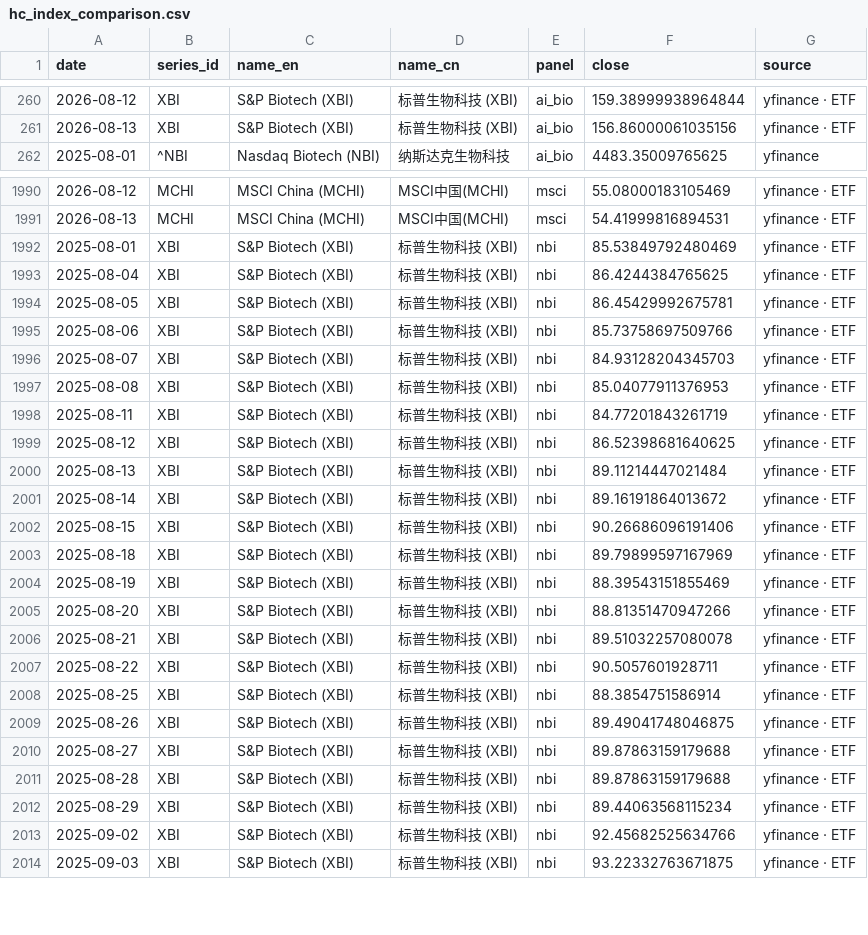
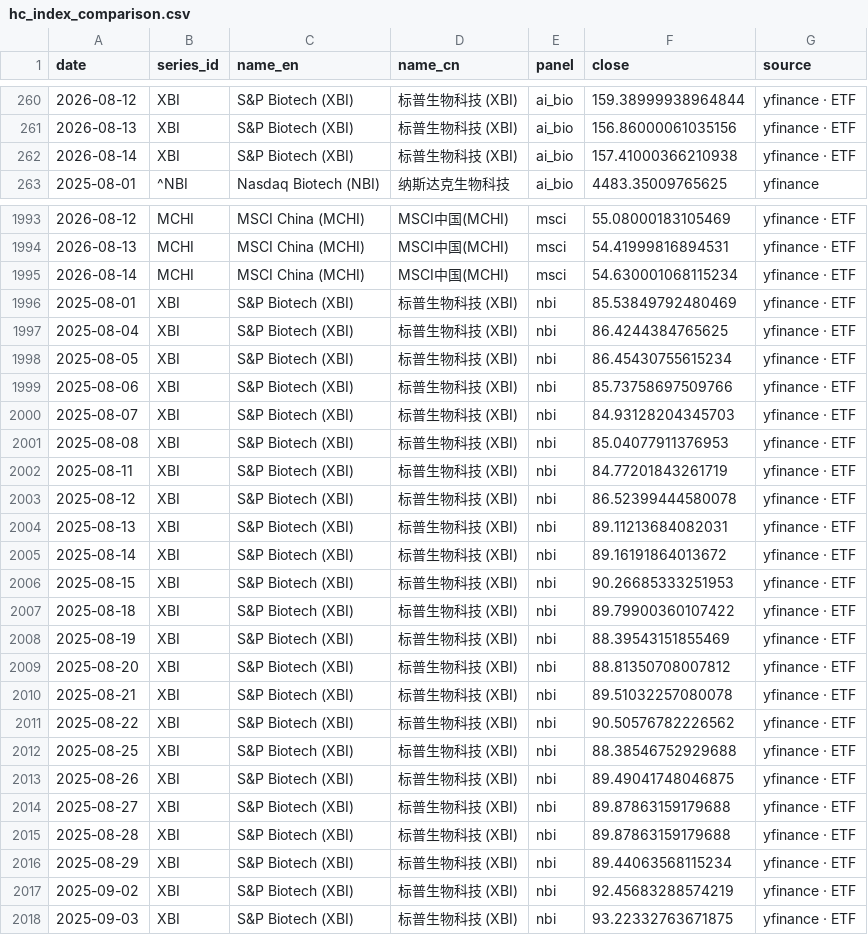
Before and after one commit to chenhongdao2-blip/invest-dashboard, a CSV file: data/external/hc_index_comparison.csv, drawn as a sheet; only a part is shown, gaps mark what is left out; the diff covers the shown part only.

Commit message:
data: public market refresh 2026-08-14 [skip ci]

```diff
--- a/data/external/hc_index_comparison.csv
+++ b/data/external/hc_index_comparison.csv
@@ -261,2 +261,3 @@ date,series_id,name_en,name_cn,panel,close,source
 2026-08-13,XBI,S&P Biotech (XBI),标普生物科技 (XBI),ai_bio,156.86000061035156,yfinance · ETF
+2026-08-14,XBI,S&P Biotech (XBI),标普生物科技 (XBI),ai_bio,157.41000366210938,yfinance · ETF
 2025-08-01,^NBI,Nasdaq Biotech (NBI),纳斯达克生物科技,ai_bio,4483.35009765625,yfinance
@@ -1991,5 +1994,6 @@ date,series_id,name_en,name_cn,panel,close,source
 2026-08-13,MCHI,MSCI China (MCHI),MSCI中国(MCHI),msci,54.41999816894531,yfinance · ETF
+2026-08-14,MCHI,MSCI China (MCHI),MSCI中国(MCHI),msci,54.630001068115234,yfinance · ETF
 2025-08-01,XBI,S&P Biotech (XBI),标普生物科技 (XBI),nbi,85.53849792480469,yfinance · ETF
 2025-08-04,XBI,S&P Biotech (XBI),标普生物科技 (XBI),nbi,86.4244384765625,yfinance · ETF
-2025-08-05,XBI,S&P Biotech (XBI),标普生物科技 (XBI),nbi,86.45429992675781,yfinance · ETF
+2025-08-05,XBI,S&P Biotech (XBI),标普生物科技 (XBI),nbi,86.45430755615234,yfinance · ETF
 2025-08-06,XBI,S&P Biotech (XBI),标普生物科技 (XBI),nbi,85.73758697509766,yfinance · ETF
@@ -1998,12 +2002,12 @@ date,series_id,name_en,name_cn,panel,close,source
 2025-08-11,XBI,S&P Biotech (XBI),标普生物科技 (XBI),nbi,84.77201843261719,yfinance · ETF
-2025-08-12,XBI,S&P Biotech (XBI),标普生物科技 (XBI),nbi,86.52398681640625,yfinance · ETF
-2025-08-13,XBI,S&P Biotech (XBI),标普生物科技 (XBI),nbi,89.11214447021484,yfinance · ETF
+2025-08-12,XBI,S&P Biotech (XBI),标普生物科技 (XBI),nbi,86.52399444580078,yfinance · ETF
+2025-08-13,XBI,S&P Biotech (XBI),标普生物科技 (XBI),nbi,89.11213684082031,yfinance · ETF
 2025-08-14,XBI,S&P Biotech (XBI),标普生物科技 (XBI),nbi,89.16191864013672,yfinance · ETF
-2025-08-15,XBI,S&P Biotech (XBI),标普生物科技 (XBI),nbi,90.26686096191406,yfinance · ETF
-2025-08-18,XBI,S&P Biotech (XBI),标普生物科技 (XBI),nbi,89.79899597167969,yfinance · ETF
+2025-08-15,XBI,S&P Biotech (XBI),标普生物科技 (XBI),nbi,90.26685333251953,yfinance · ETF
+2025-08-18,XBI,S&P Biotech (XBI),标普生物科技 (XBI),nbi,89.79900360107422,yfinance · ETF
 2025-08-19,XBI,S&P Biotech (XBI),标普生物科技 (XBI),nbi,88.39543151855469,yfinance · ETF
-2025-08-20,XBI,S&P Biotech (XBI),标普生物科技 (XBI),nbi,88.81351470947266,yfinance · ETF
+2025-08-20,XBI,S&P Biotech (XBI),标普生物科技 (XBI),nbi,88.81350708007812,yfinance · ETF
 2025-08-21,XBI,S&P Biotech (XBI),标普生物科技 (XBI),nbi,89.51032257080078,yfinance · ETF
-2025-08-22,XBI,S&P Biotech (XBI),标普生物科技 (XBI),nbi,90.5057601928711,yfinance · ETF
-2025-08-25,XBI,S&P Biotech (XBI),标普生物科技 (XBI),nbi,88.3854751586914,yfinance · ETF
+2025-08-22,XBI,S&P Biotech (XBI),标普生物科技 (XBI),nbi,90.50576782226562,yfinance · ETF
+2025-08-25,XBI,S&P Biotech (XBI),标普生物科技 (XBI),nbi,88.38546752929688,yfinance · ETF
 2025-08-26,XBI,S&P Biotech (XBI),标普生物科技 (XBI),nbi,89.49041748046875,yfinance · ETF
@@ -2012,3 +2016,3 @@ date,series_id,name_en,name_cn,panel,close,source
 2025-08-29,XBI,S&P Biotech (XBI),标普生物科技 (XBI),nbi,89.44063568115234,yfinance · ETF
-2025-09-02,XBI,S&P Biotech (XBI),标普生物科技 (XBI),nbi,92.45682525634766,yfinance · ETF
+2025-09-02,XBI,S&P Biotech (XBI),标普生物科技 (XBI),nbi,92.45683288574219,yfinance · ETF
 2025-09-03,XBI,S&P Biotech (XBI),标普生物科技 (XBI),nbi,93.22332763671875,yfinance · ETF
```
Also changed, not shown: 10 added rows, 1 removed row and 23 edited cells elsewhere in this file, 3 other files.
